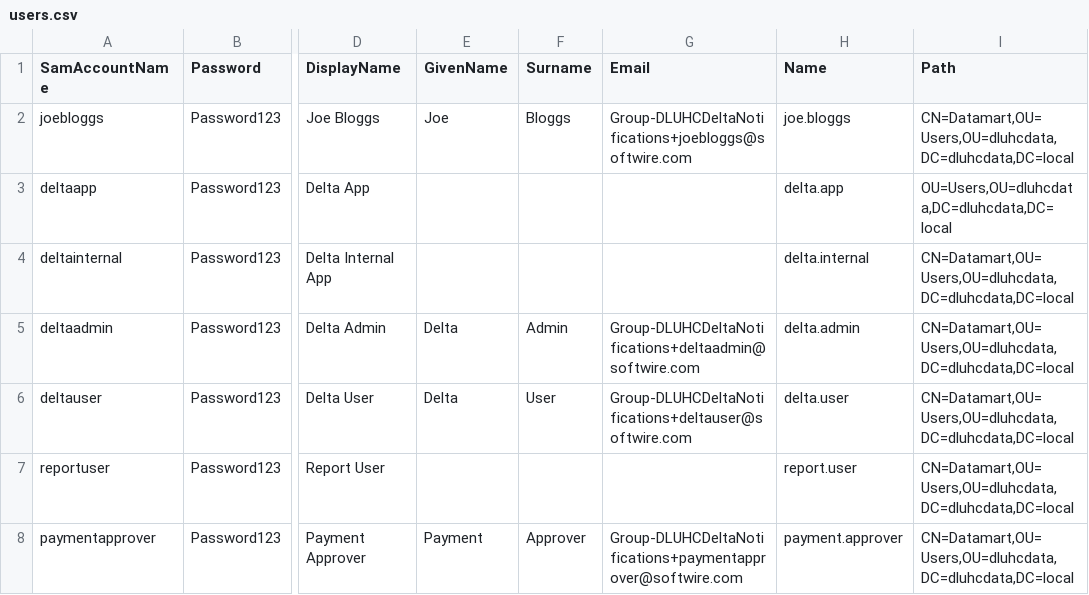
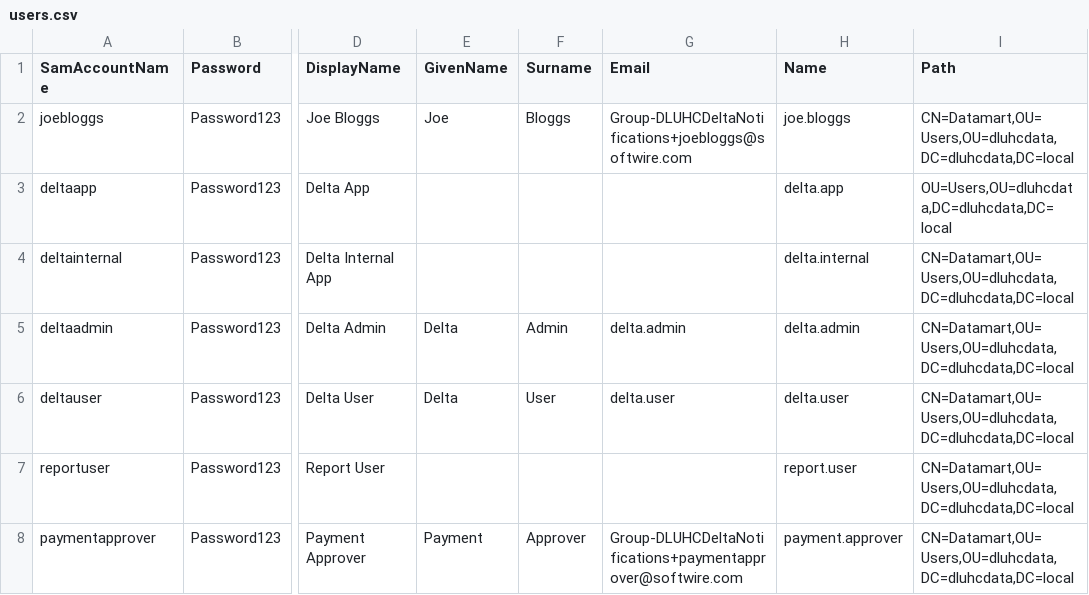
Before and after one commit to communitiesuk/delta-common-infrastructure, a CSV file: manual_scripts/active_directory/users.csv, drawn as a sheet; only a part is shown, gaps mark what is left out; the diff names each change by its address in the sheet, - before the commit and + after, or states it on an @@ line.

Commit message:
Set delta.admin and user emails to match their CN

```diff
--- a/manual_scripts/active_directory/users.csv
+++ b/manual_scripts/active_directory/users.csv
-G5 (Email): Group-DLUHCDeltaNotifications+deltaadmin@softwire.com
+G5 (Email): delta.admin
-G6 (Email): Group-DLUHCDeltaNotifications+deltauser@softwire.com
+G6 (Email): delta.user
```
